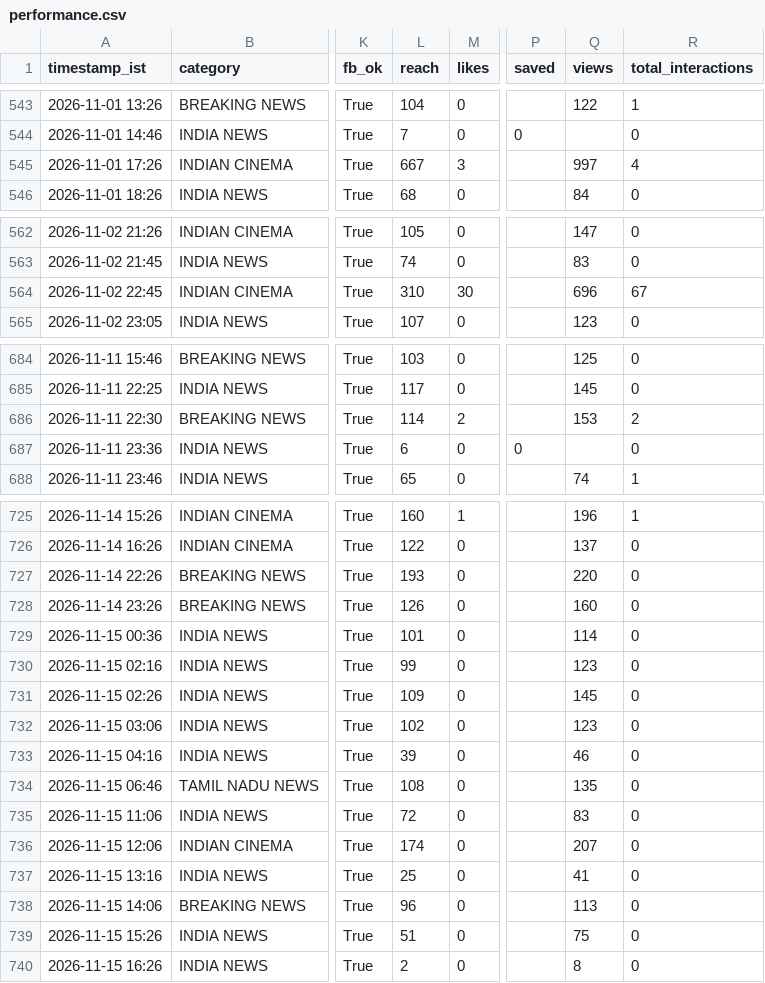
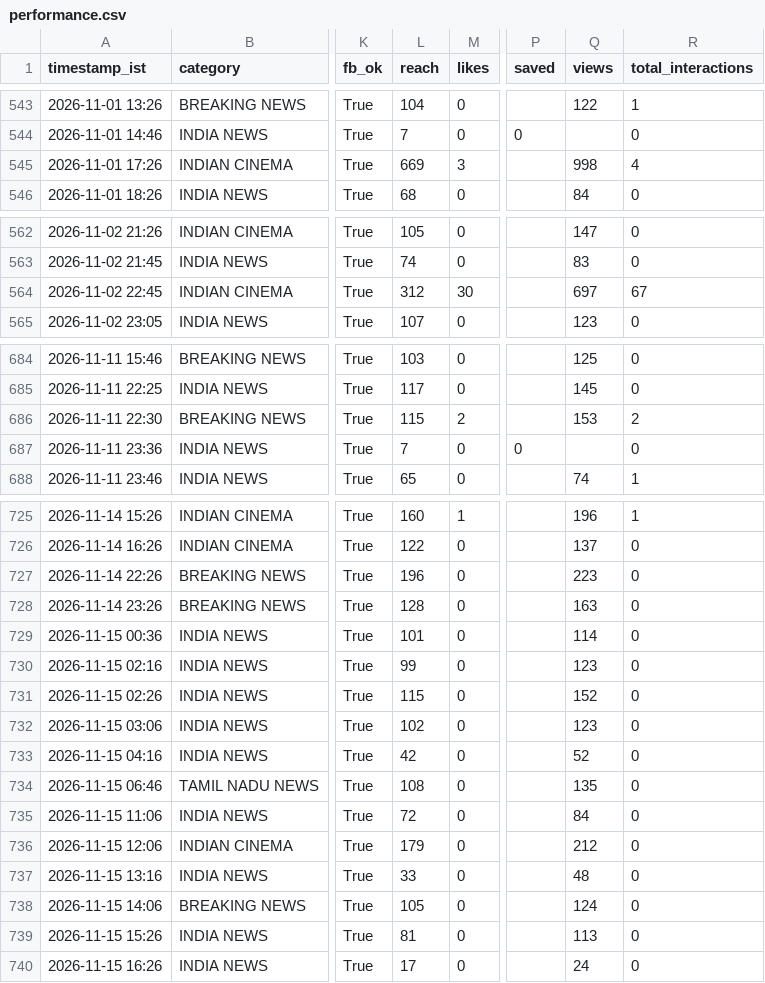
Before and after one commit to araviaravind333-sketch/Aravind24new, a CSV file: data/performance.csv, drawn as a sheet; only a part is shown, gaps mark what is left out; the diff covers the shown part only; the diff names each change by its address in the sheet, - before the commit and + after, or states it on an @@ line.

```diff
--- a/data/performance.csv
+++ b/data/performance.csv
-L545 (reach): 667
+L545 (reach): 669
-Q545 (views): 997
+Q545 (views): 998
-L564 (reach): 310
+L564 (reach): 312
-Q564 (views): 696
+Q564 (views): 697
-L686 (reach): 114
+L686 (reach): 115
-L687 (reach): 6
+L687 (reach): 7
-L727 (reach): 193
+L727 (reach): 196
-Q727 (views): 220
+Q727 (views): 223
-L728 (reach): 126
+L728 (reach): 128
-Q728 (views): 160
+Q728 (views): 163
-L731 (reach): 109
+L731 (reach): 115
-Q731 (views): 145
+Q731 (views): 152
-L733 (reach): 39
+L733 (reach): 42
-Q733 (views): 46
+Q733 (views): 52
-Q735 (views): 83
+Q735 (views): 84
-L736 (reach): 174
+L736 (reach): 179
-Q736 (views): 207
+Q736 (views): 212
-L737 (reach): 25
+L737 (reach): 33
-Q737 (views): 41
+Q737 (views): 48
-L738 (reach): 96
+L738 (reach): 105
-Q738 (views): 113
+Q738 (views): 124
-L739 (reach): 51
+L739 (reach): 81
-Q739 (views): 75
+Q739 (views): 113
-L740 (reach): 2
+L740 (reach): 17
-Q740 (views): 8
+Q740 (views): 24
```
Also changed, not shown: 3 edited cells elsewhere in this file, data/followers.csv.
